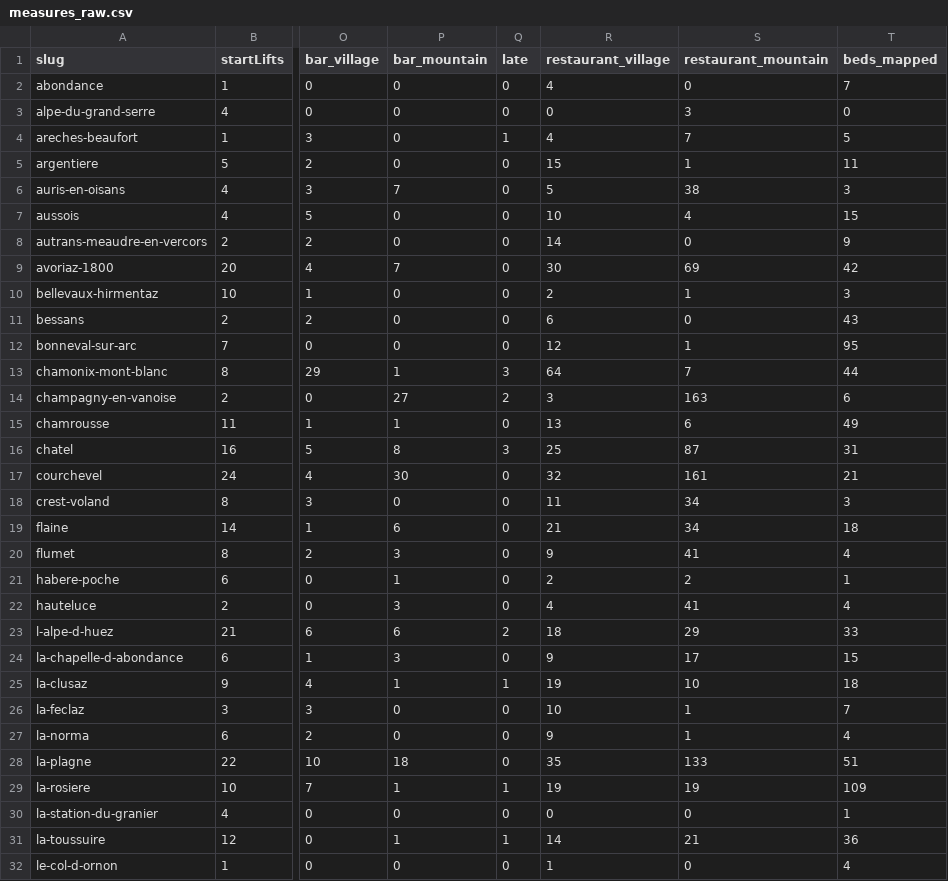
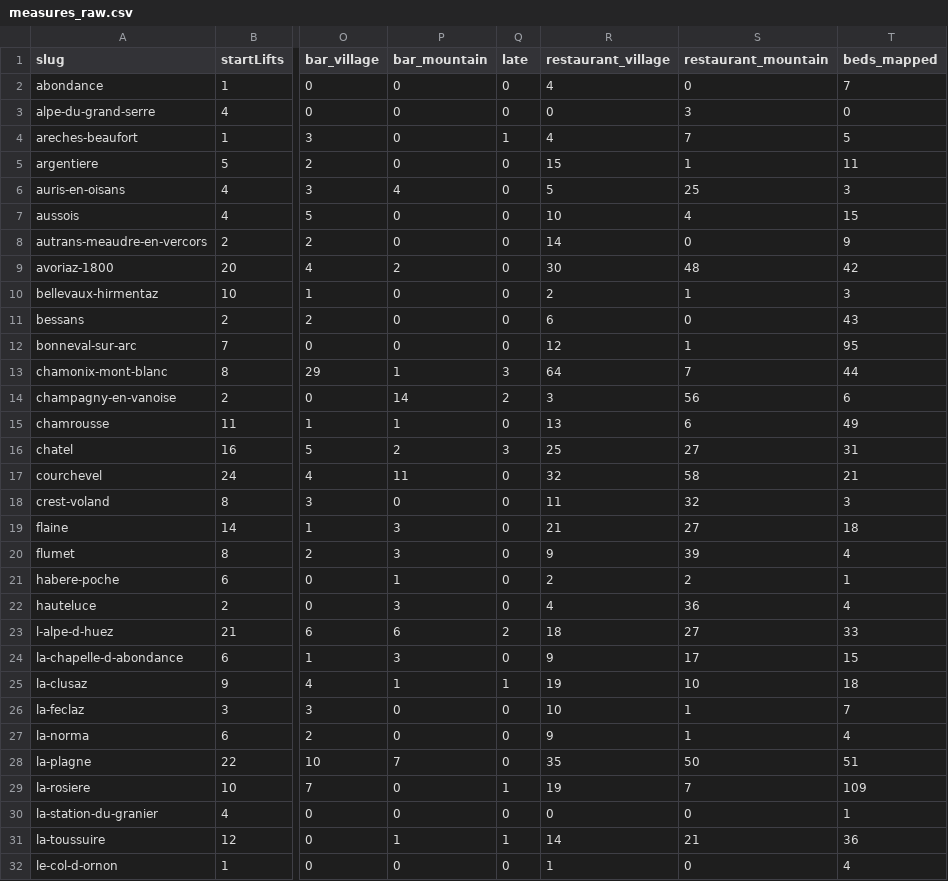
Before and after one commit to nicksc1cc/snowcatcher, a CSV file: research/scoring/northern-alps/data/measures_raw.csv, drawn as a sheet; only a part is shown, gaps mark what is left out; the diff covers the shown part only; the diff names each change by its address in the sheet, - before the commit and + after, or states it on an @@ line.

```diff
--- a/research/scoring/northern-alps/data/measures_raw.csv
+++ b/research/scoring/northern-alps/data/measures_raw.csv
-P6 (bar_mountain): 7
+P6 (bar_mountain): 4
-S6 (restaurant_mountain): 38
+S6 (restaurant_mountain): 25
-P9 (bar_mountain): 7
+P9 (bar_mountain): 2
-S9 (restaurant_mountain): 69
+S9 (restaurant_mountain): 48
-P14 (bar_mountain): 27
+P14 (bar_mountain): 14
-S14 (restaurant_mountain): 163
+S14 (restaurant_mountain): 56
-P16 (bar_mountain): 8
+P16 (bar_mountain): 2
-S16 (restaurant_mountain): 87
+S16 (restaurant_mountain): 27
-P17 (bar_mountain): 30
+P17 (bar_mountain): 11
-S17 (restaurant_mountain): 161
+S17 (restaurant_mountain): 58
-S18 (restaurant_mountain): 34
+S18 (restaurant_mountain): 32
-P19 (bar_mountain): 6
+P19 (bar_mountain): 3
-S19 (restaurant_mountain): 34
+S19 (restaurant_mountain): 27
-S20 (restaurant_mountain): 41
+S20 (restaurant_mountain): 39
-S22 (restaurant_mountain): 41
+S22 (restaurant_mountain): 36
-S23 (restaurant_mountain): 29
+S23 (restaurant_mountain): 27
-P28 (bar_mountain): 18
+P28 (bar_mountain): 7
-S28 (restaurant_mountain): 133
+S28 (restaurant_mountain): 50
-P29 (bar_mountain): 1
+P29 (bar_mountain): 0
-S29 (restaurant_mountain): 19
+S29 (restaurant_mountain): 7
```
Also changed, not shown: 52 edited cells elsewhere in this file.
